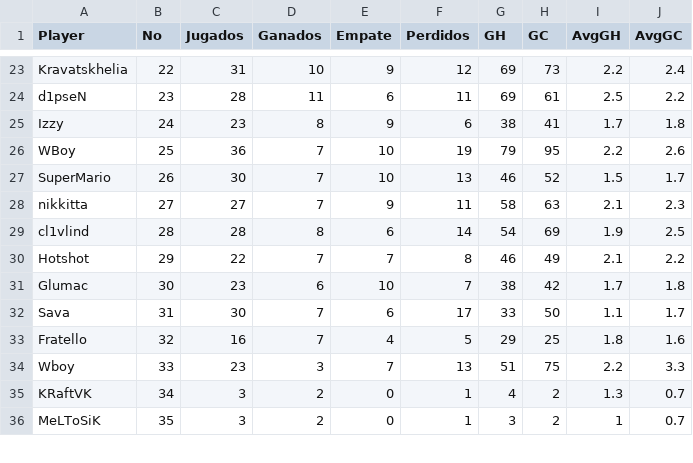
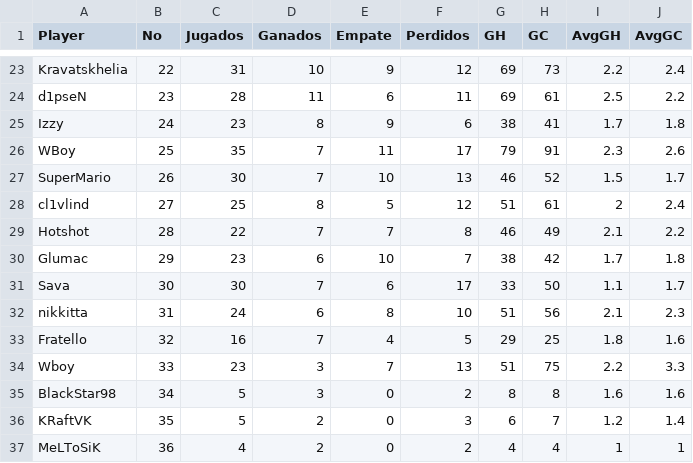
Before and after one commit to jediborre/esoccer8min, a CSV file: stats.csv, drawn as a sheet; only a part is shown, gaps mark what is left out; the diff covers the shown part only.

```diff
--- a/stats.csv
+++ b/stats.csv
@@ -25,12 +25,13 @@ d1pseN,23,28,11,6,11,69,61,2.5,2.2
 Izzy,24,23,8,9,6,38,41,1.7,1.8
-WBoy,25,36,7,10,19,79,95,2.2,2.6
+WBoy,25,35,7,11,17,79,91,2.3,2.6
 SuperMario,26,30,7,10,13,46,52,1.5,1.7
-nikkitta,27,27,7,9,11,58,63,2.1,2.3
-cl1vlind,28,28,8,6,14,54,69,1.9,2.5
-Hotshot,29,22,7,7,8,46,49,2.1,2.2
-Glumac,30,23,6,10,7,38,42,1.7,1.8
-Sava,31,30,7,6,17,33,50,1.1,1.7
+cl1vlind,27,25,8,5,12,51,61,2,2.4
+Hotshot,28,22,7,7,8,46,49,2.1,2.2
+Glumac,29,23,6,10,7,38,42,1.7,1.8
+Sava,30,30,7,6,17,33,50,1.1,1.7
+nikkitta,31,24,6,8,10,51,56,2.1,2.3
 Fratello,32,16,7,4,5,29,25,1.8,1.6
 Wboy,33,23,3,7,13,51,75,2.2,3.3
-KRaftVK,34,3,2,0,1,4,2,1.3,0.7
-MeLToSiK,35,3,2,0,1,3,2,1,0.7
+BlackStar98,34,5,3,0,2,8,8,1.6,1.6
+KRaftVK,35,5,2,0,3,6,7,1.2,1.4
+MeLToSiK,36,4,2,0,2,4,4,1,1
```
Also changed, not shown: 5 added rows, 6 removed rows and 22 edited cells elsewhere in this file, 2 other files.
